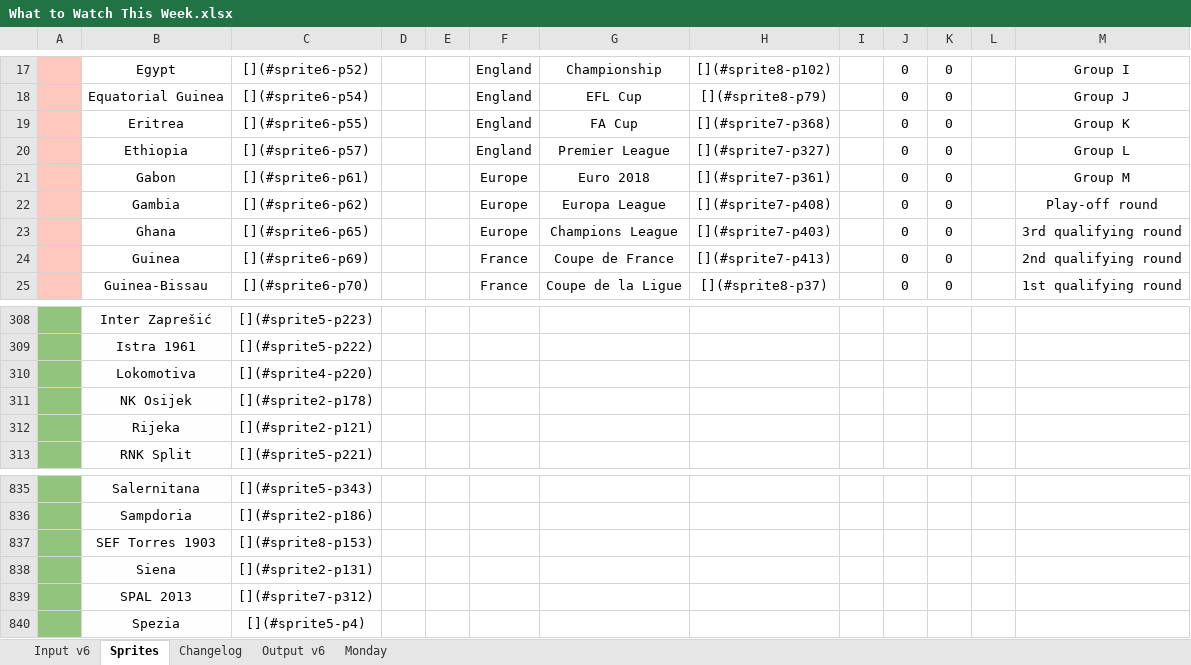
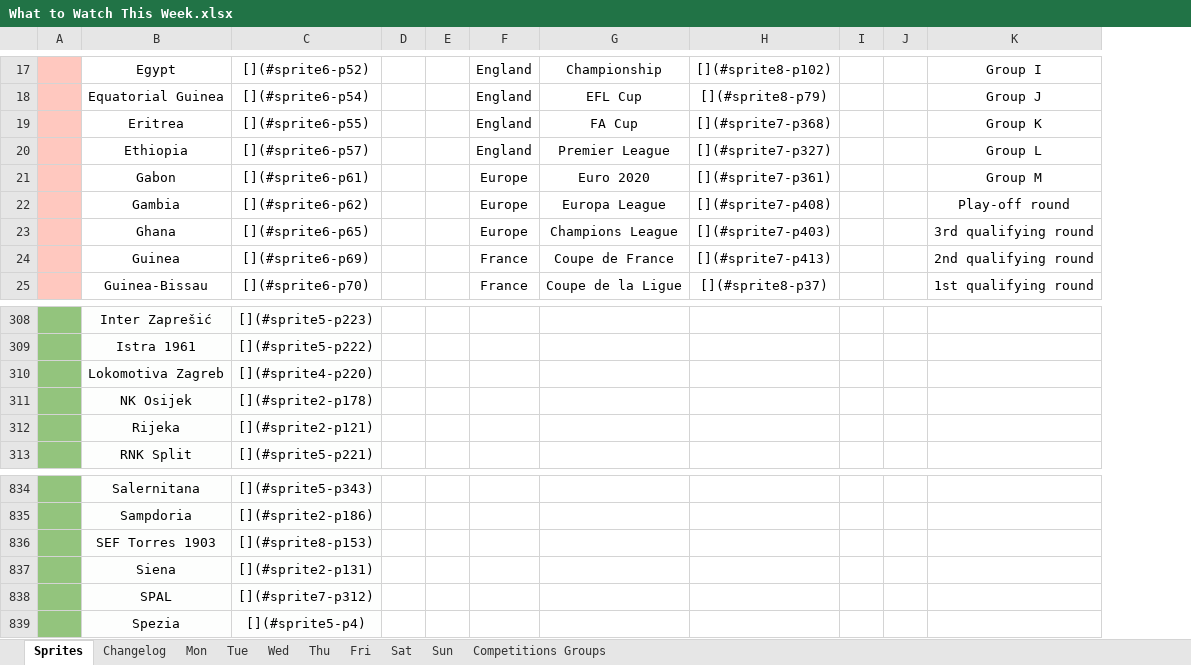
Before and after one commit to 4tires/What-To-Watch-This-Week, an Excel workbook: What to Watch This Week.xlsx, sheet Sprites, drawn as a sheet; only a part is shown, gaps mark what is left out; values as stored, in another font and other column widths than the file's, no borders; charts and pictures not drawn; removed rows and columns are numbered as before the commit, all else as after; the diff covers the shown part only; the diff names each change by its address in the sheet, - before the commit and + after, or states it on an @@ line.

```diff
--- a/What to Watch This Week.xlsx (sheet Sprites)
+++ b/What to Watch This Week.xlsx (sheet Sprites)
-sheet tab: Input v6
-sheet tab: Output v6
-sheet tab: Monday
+sheet tab: Mon
+sheet tab: Tue
+sheet tab: Wed
+sheet tab: Thu
+sheet tab: Fri
+sheet tab: Sat
+sheet tab: Sun
+sheet tab: Competitions Groups
-column J, rows 17-25: all 0
-column K, rows 17-25: all 0
-G21: Euro 2018
+G21: Euro 2020
-B310: Lokomotiva
+B310: Lokomotiva Zagreb
-B838: SPAL 2013
+B838: SPAL
```
Also changed, not shown: 1 added row, 2 removed rows, 10 edited cells and cell formats elsewhere in this sheet, sheet Changelog, charts or pictures, 3 other files.
